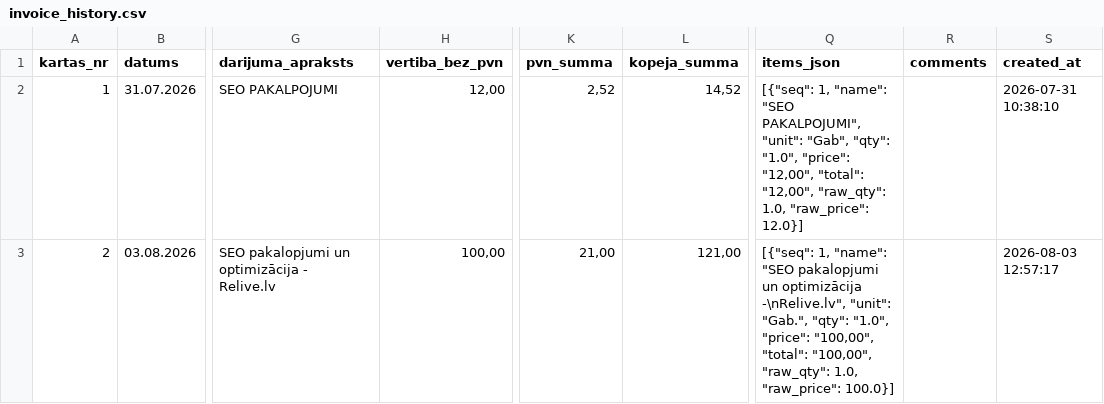
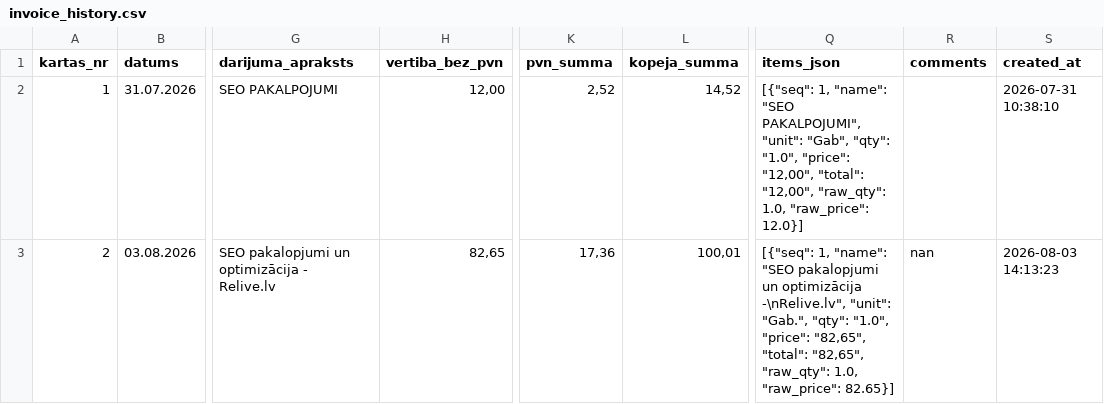
Before and after one commit to Andzhss/LSEO_pavadzimes, a CSV file: LSEO/invoice_history.csv, drawn as a sheet; only a part is shown, gaps mark what is left out; the diff names each change by its address in the sheet, - before the commit and + after, or states it on an @@ line.

Commit message:
Pievieno LSEO 0016

```diff
--- a/LSEO/invoice_history.csv
+++ b/LSEO/invoice_history.csv
-H3 (vertiba_bez_pvn): 100,00
+H3 (vertiba_bez_pvn): 82,65
-K3 (pvn_summa): 21,00
+K3 (pvn_summa): 17,36
-L3 (kopeja_summa): 121,00
+L3 (kopeja_summa): 100,01
-Q3 (items_json): …"1.0", "price": "100,00", "total": "100,00", "raw_qty": 1.0, "raw_price": 100.0}]
+Q3 (items_json): …"1.0", "price": "82,65", "total": "82,65", "raw_qty": 1.0, "raw_price": 82.65}]
-R3 (comments): (empty)
+R3 (comments): nan
-S3 (created_at): 2026-08-03 12:57:17
+S3 (created_at): 2026-08-03 14:13:23
```
